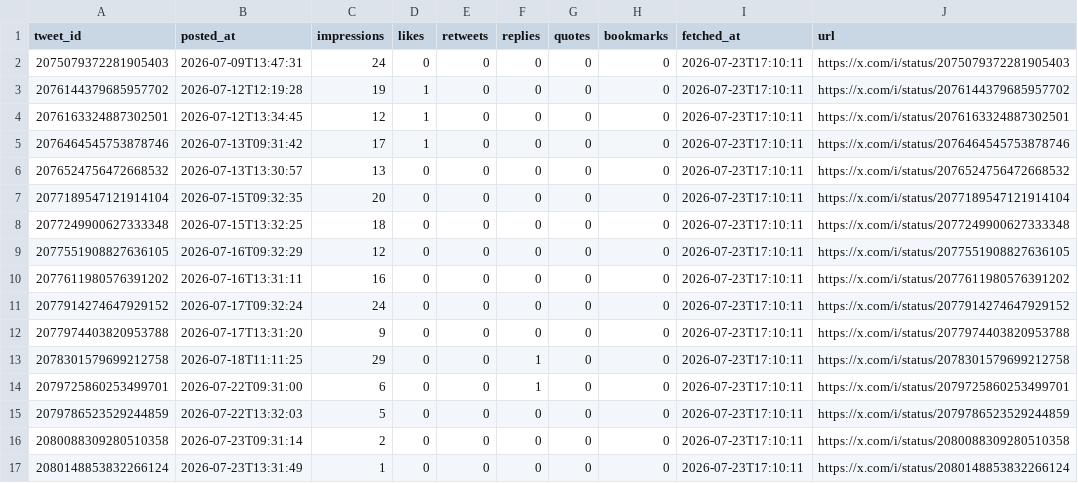
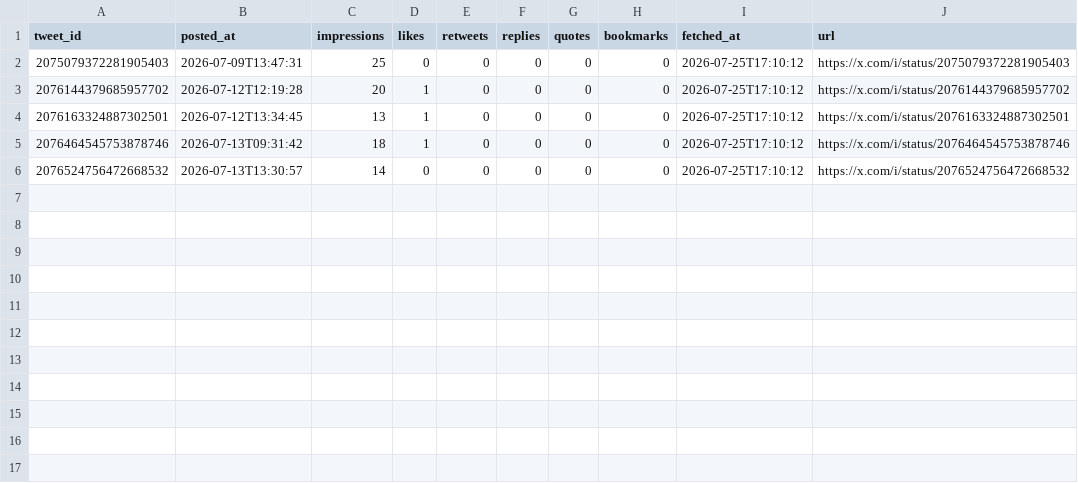
Before and after one commit to hmatsuoka-glitch/my-virtual-team-agents, a CSV file: pilot-company/ledger/x_metrics.csv, drawn as a sheet.

Commit message:
x-bot: metrics

```diff
--- a/pilot-company/ledger/x_metrics.csv
+++ b/pilot-company/ledger/x_metrics.csv
@@ -1,17 +1,6 @@
 tweet_id,posted_at,impressions,likes,retweets,replies,quotes,bookmarks,fetched_at,url
-2075079372281905403,2026-07-09T13:47:31,24,0,0,0,0,0,2026-07-23T17:10:11,https://x.com/i/status/2075079372281905403
-2076144379685957702,2026-07-12T12:19:28,19,1,0,0,0,0,2026-07-23T17:10:11,https://x.com/i/status/2076144379685957702
-2076163324887302501,2026-07-12T13:34:45,12,1,0,0,0,0,2026-07-23T17:10:11,https://x.com/i/status/2076163324887302501
-2076464545753878746,2026-07-13T09:31:42,17,1,0,0,0,0,2026-07-23T17:10:11,https://x.com/i/status/2076464545753878746
-2076524756472668532,2026-07-13T13:30:57,13,0,0,0,0,0,2026-07-23T17:10:11,https://x.com/i/status/2076524756472668532
-2077189547121914104,2026-07-15T09:32:35,20,0,0,0,0,0,2026-07-23T17:10:11,https://x.com/i/status/2077189547121914104
-2077249900627333348,2026-07-15T13:32:25,18,0,0,0,0,0,2026-07-23T17:10:11,https://x.com/i/status/2077249900627333348
-2077551908827636105,2026-07-16T09:32:29,12,0,0,0,0,0,2026-07-23T17:10:11,https://x.com/i/status/2077551908827636105
-2077611980576391202,2026-07-16T13:31:11,16,0,0,0,0,0,2026-07-23T17:10:11,https://x.com/i/status/2077611980576391202
-2077914274647929152,2026-07-17T09:32:24,24,0,0,0,0,0,2026-07-23T17:10:11,https://x.com/i/status/2077914274647929152
-2077974403820953788,2026-07-17T13:31:20,9,0,0,0,0,0,2026-07-23T17:10:11,https://x.com/i/status/2077974403820953788
-2078301579699212758,2026-07-18T11:11:25,29,0,0,1,0,0,2026-07-23T17:10:11,https://x.com/i/status/2078301579699212758
-2079725860253499701,2026-07-22T09:31:00,6,0,0,1,0,0,2026-07-23T17:10:11,https://x.com/i/status/2079725860253499701
-2079786523529244859,2026-07-22T13:32:03,5,0,0,0,0,0,2026-07-23T17:10:11,https://x.com/i/status/2079786523529244859
-2080088309280510358,2026-07-23T09:31:14,2,0,0,0,0,0,2026-07-23T17:10:11,https://x.com/i/status/2080088309280510358
-2080148853832266124,2026-07-23T13:31:49,1,0,0,0,0,0,2026-07-23T17:10:11,https://x.com/i/status/2080148853832266124
+2075079372281905403,2026-07-09T13:47:31,25,0,0,0,0,0,2026-07-25T17:10:12,https://x.com/i/status/2075079372281905403
+2076144379685957702,2026-07-12T12:19:28,20,1,0,0,0,0,2026-07-25T17:10:12,https://x.com/i/status/2076144379685957702
+2076163324887302501,2026-07-12T13:34:45,13,1,0,0,0,0,2026-07-25T17:10:12,https://x.com/i/status/2076163324887302501
+2076464545753878746,2026-07-13T09:31:42,18,1,0,0,0,0,2026-07-25T17:10:12,https://x.com/i/status/2076464545753878746
+2076524756472668532,2026-07-13T13:30:57,14,0,0,0,0,0,2026-07-25T17:10:12,https://x.com/i/status/2076524756472668532
```
